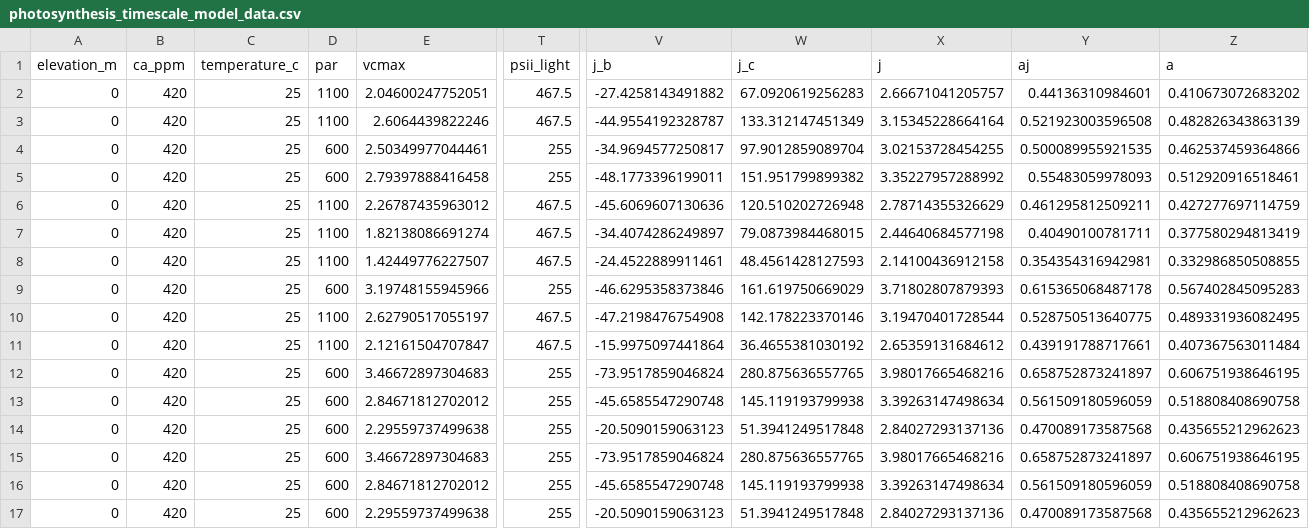
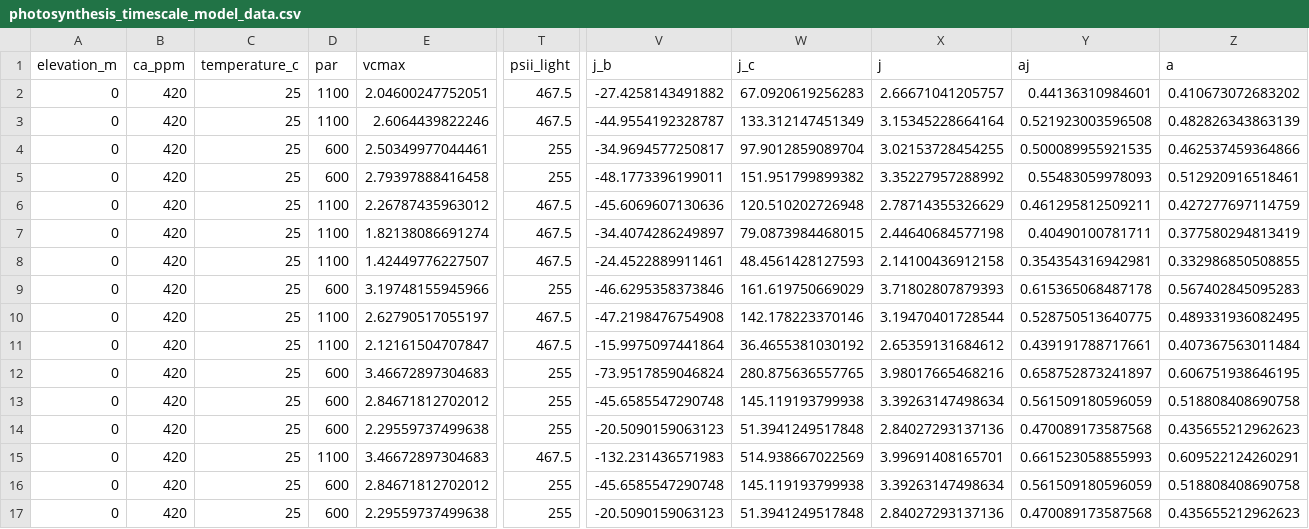
Before and after one commit to SmithEcophysLab/photosynthesis_timescale_model, a CSV file: results/photosynthesis_timescale_model_data.csv, drawn as a sheet; only a part is shown, gaps mark what is left out; the diff names each change by its address in the sheet, - before the commit and + after, or states it on an @@ line.

Commit message:
fixed bug in par values

```diff
--- a/results/photosynthesis_timescale_model_data.csv
+++ b/results/photosynthesis_timescale_model_data.csv
-D15 (par): 600
+D15 (par): 1100
-T15 (psii_light): 255
+T15 (psii_light): 467.5
-V15 (j_b): -73.9517859046824
+V15 (j_b): -132.231436571983
-W15 (j_c): 280.875636557765
+W15 (j_c): 514.938667022569
-X15 (j): 3.98017665468216
+X15 (j): 3.99691408165701
-Y15 (aj): 0.658752873241897
+Y15 (aj): 0.661523058855993
-Z15 (a): 0.606751938646195
+Z15 (a): 0.609522124260291
```
Also changed, not shown: 1 other file.
